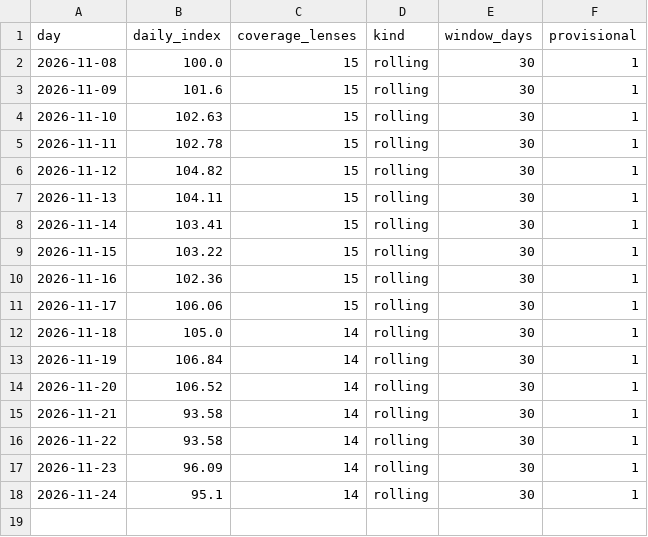
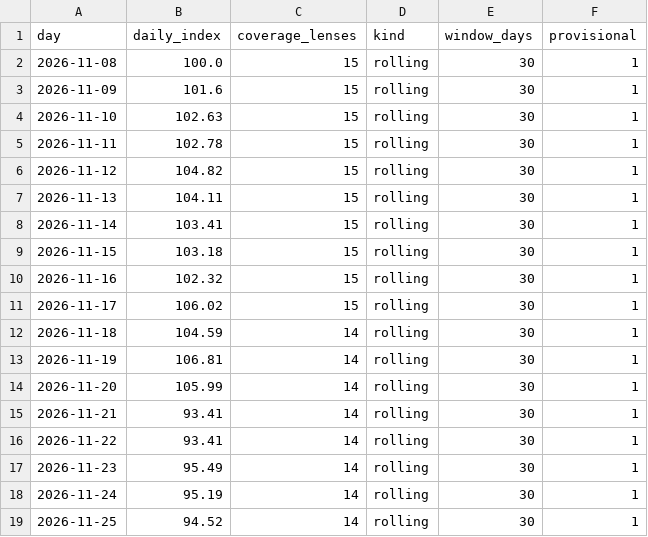
Before and after one commit to sanokushi-del/souba-index, a CSV file: sneaker/data/index_daily.csv, drawn as a sheet.

```diff
--- a/sneaker/data/index_daily.csv
+++ b/sneaker/data/index_daily.csv
@@ -8,11 +8,12 @@
 2026-11-14,103.41,15,rolling,30,1
-2026-11-15,103.22,15,rolling,30,1
-2026-11-16,102.36,15,rolling,30,1
-2026-11-17,106.06,15,rolling,30,1
-2026-11-18,105.0,14,rolling,30,1
-2026-11-19,106.84,14,rolling,30,1
-2026-11-20,106.52,14,rolling,30,1
-2026-11-21,93.58,14,rolling,30,1
-2026-11-22,93.58,14,rolling,30,1
-2026-11-23,96.09,14,rolling,30,1
-2026-11-24,95.1,14,rolling,30,1
+2026-11-15,103.18,15,rolling,30,1
+2026-11-16,102.32,15,rolling,30,1
+2026-11-17,106.02,15,rolling,30,1
+2026-11-18,104.59,14,rolling,30,1
+2026-11-19,106.81,14,rolling,30,1
+2026-11-20,105.99,14,rolling,30,1
+2026-11-21,93.41,14,rolling,30,1
+2026-11-22,93.41,14,rolling,30,1
+2026-11-23,95.49,14,rolling,30,1
+2026-11-24,95.19,14,rolling,30,1
+2026-11-25,94.52,14,rolling,30,1
```
Also changed, not shown: camera/data/index_daily.csv, lens/data/index_daily.csv, 49 other files.
